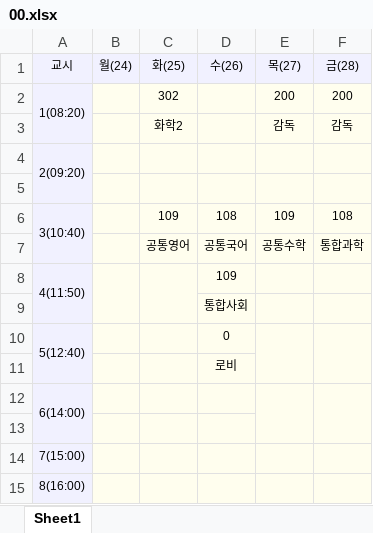
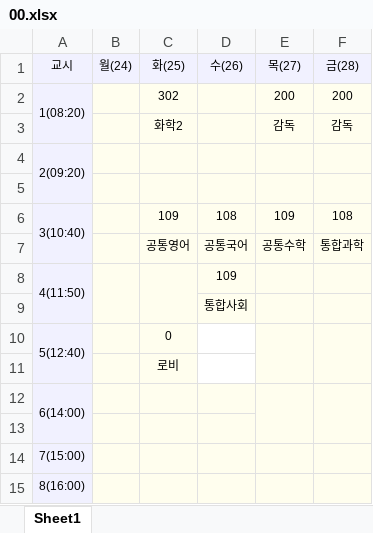
Before and after one commit to ziny88/table, an Excel workbook: 00.xlsx, sheet Sheet1, drawn as a sheet; values as stored, in another font and other column widths than the file's, no borders; removed rows and columns are numbered as before the commit, all else as after; the diff names each change by its address in the sheet, - before the commit and + after, or states it on an @@ line.

Commit message:
Add files via upload

```diff
--- a/00.xlsx (sheet Sheet1)
+++ b/00.xlsx (sheet Sheet1)
-C10 (화(25)): (empty)
+C10 (화(25)): 0
-D10 (수(26)): 0
+D10 (수(26)): (empty)
-D10 fill: #FFFEEE
+D10 fill: none
-row 11:  |  |  | 로비
+row 11:  |  | 로비
```
